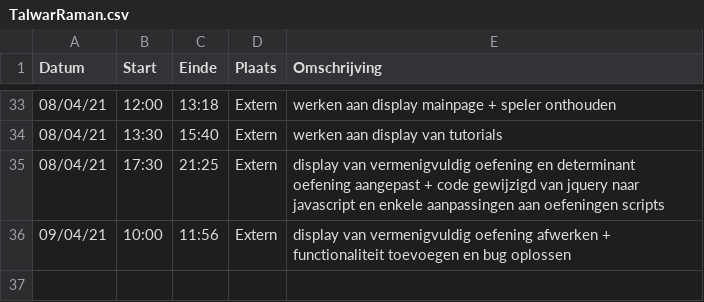
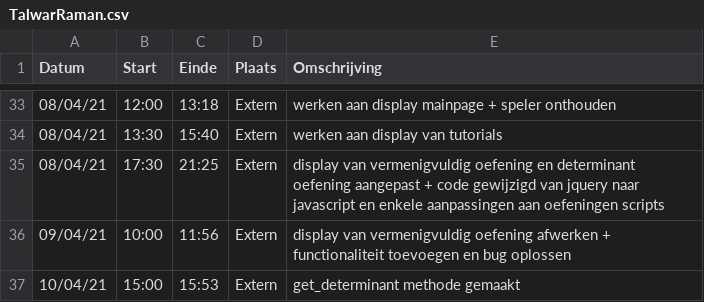
Before and after one commit to rtalwar2/WELCOME-TO-THE-MATRIX, a CSV file: logboeken/TalwarRaman.csv, drawn as a sheet; only a part is shown, gaps mark what is left out; the diff names each change by its address in the sheet, - before the commit and + after, or states it on an @@ line.

Commit message:
Update TalwarRaman.csv

```diff
--- a/logboeken/TalwarRaman.csv
+++ b/logboeken/TalwarRaman.csv
+row 37: 10/04/21 | 15:00 | 15:53 | Extern | get_determinant methode gemaakt
```
